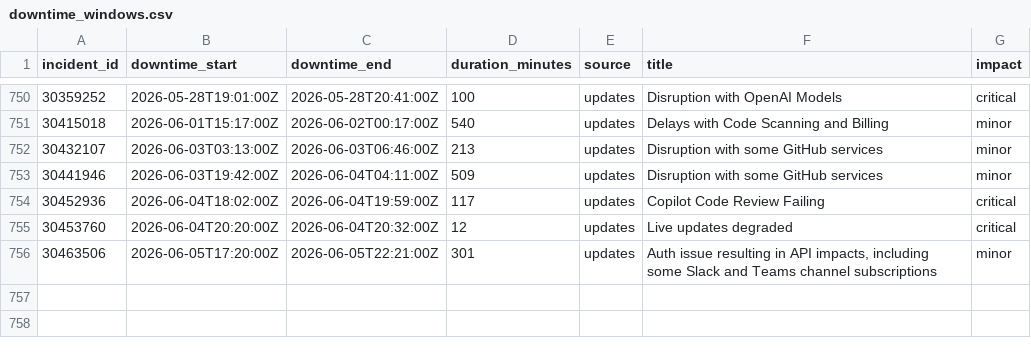
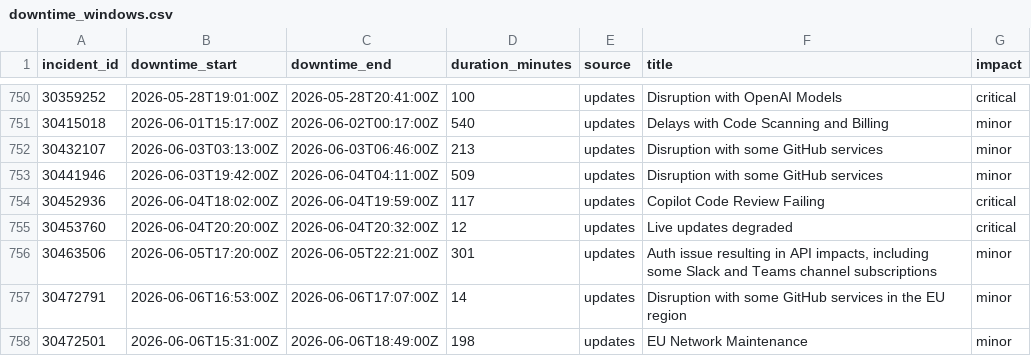
Before and after one commit to paradise-runner/feels-like-github-status, a CSV file: parsed/downtime_windows.csv, drawn as a sheet; only a part is shown, gaps mark what is left out.

```diff
--- a/parsed/downtime_windows.csv
+++ b/parsed/downtime_windows.csv
@@ -756 +756,3 @@ incident_id,downtime_start,downtime_end,duration_minutes,source,title,impact
 30463506,2026-06-05T17:20:00Z,2026-06-05T22:21:00Z,301,updates,"Auth issue resulting in API impacts, including some Slack and Teams channel subscriptions",minor
+30472791,2026-06-06T16:53:00Z,2026-06-06T17:07:00Z,14,updates,Disruption with some GitHub services in the EU region,minor
+30472501,2026-06-06T15:31:00Z,2026-06-06T18:49:00Z,198,updates,EU Network Maintenance,minor
```
Also changed, not shown: parsed/segments.csv, 2 other files.
